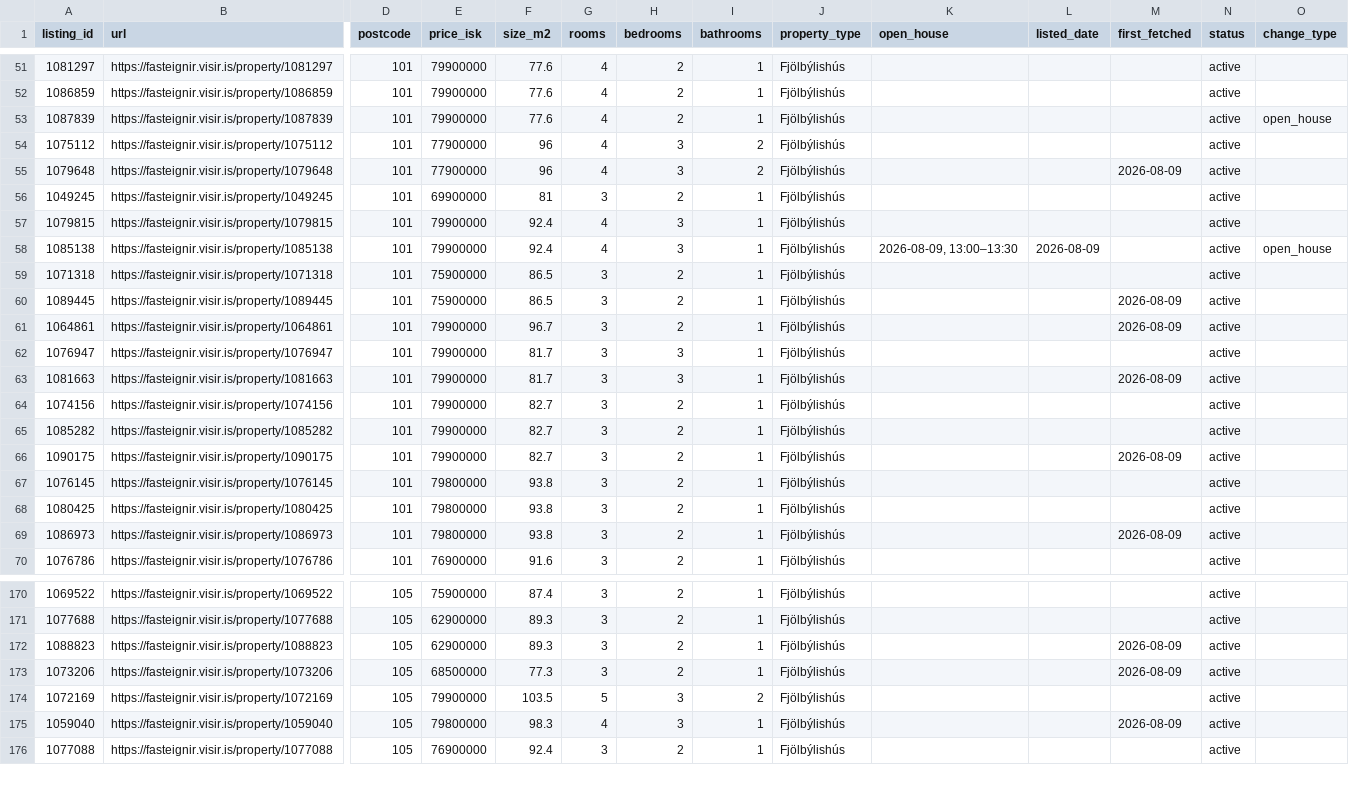
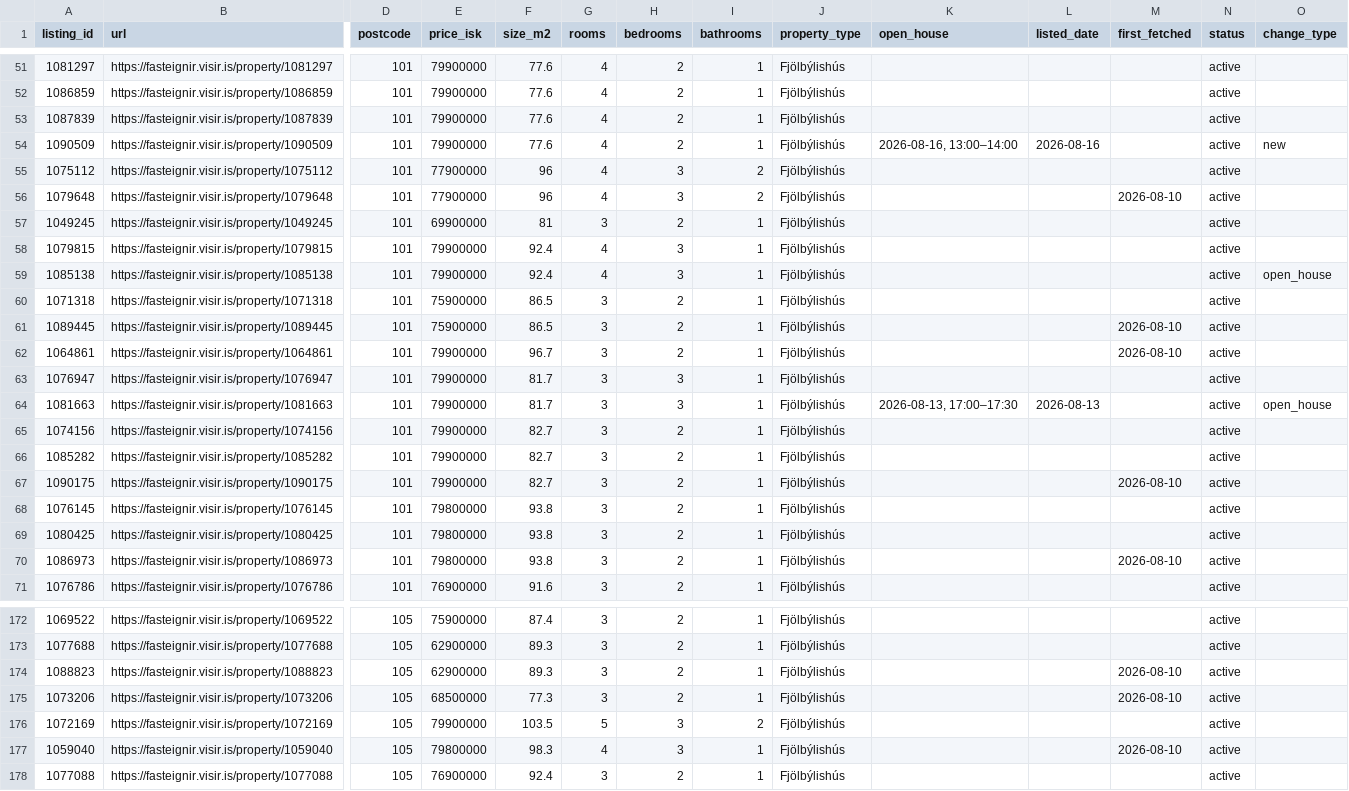
Before and after one commit to alruts/fasteignir-listing-monitor, a CSV file: data/listings.csv, drawn as a sheet; only a part is shown, gaps mark what is left out; addresses are those after the commit; rows hold the shown columns only; the diff covers the shown part only; the diff names each change by its address in the sheet, - before the commit and + after, or states it on an @@ line.

Commit message:
Update house listings

```diff
--- a/data/listings.csv
+++ b/data/listings.csv
-O53 (change_type): open_house
+O53 (change_type): (empty)
+row 54: 1090509 | https://fasteignir.visir.is/property/1090509 | 101 | 79900000 | 77.6 | 4 | 2 | 1 | Fjölbýlishús | 2026-08-16, 13:00–14:00 | 2026-08-16 |  | active | new
-M56 (first_fetched): 2026-08-09
+M56 (first_fetched): 2026-08-10
-K59 (open_house): 2026-08-09, 13:00–13:30
+K59 (open_house): (empty)
-L59 (listed_date): 2026-08-09
+L59 (listed_date): (empty)
-M61:M62 (first_fetched): 2026-08-09
+M61:M62 (first_fetched): 2026-08-10
-K64 (open_house): (empty)
+K64 (open_house): 2026-08-13, 17:00–17:30
-L64 (listed_date): (empty)
+L64 (listed_date): 2026-08-13
-M64 (first_fetched): 2026-08-09
+M64 (first_fetched): (empty)
-O64 (change_type): (empty)
+O64 (change_type): open_house
-M67 (first_fetched): 2026-08-09
+M67 (first_fetched): 2026-08-10
-M70 (first_fetched): 2026-08-09
+M70 (first_fetched): 2026-08-10
-M174:M175 (first_fetched): 2026-08-09
+M174:M175 (first_fetched): 2026-08-10
-M177 (first_fetched): 2026-08-09
+M177 (first_fetched): 2026-08-10
```
Also changed, not shown: 2 added rows and 74 edited cells elsewhere in this file, 2 other files.
